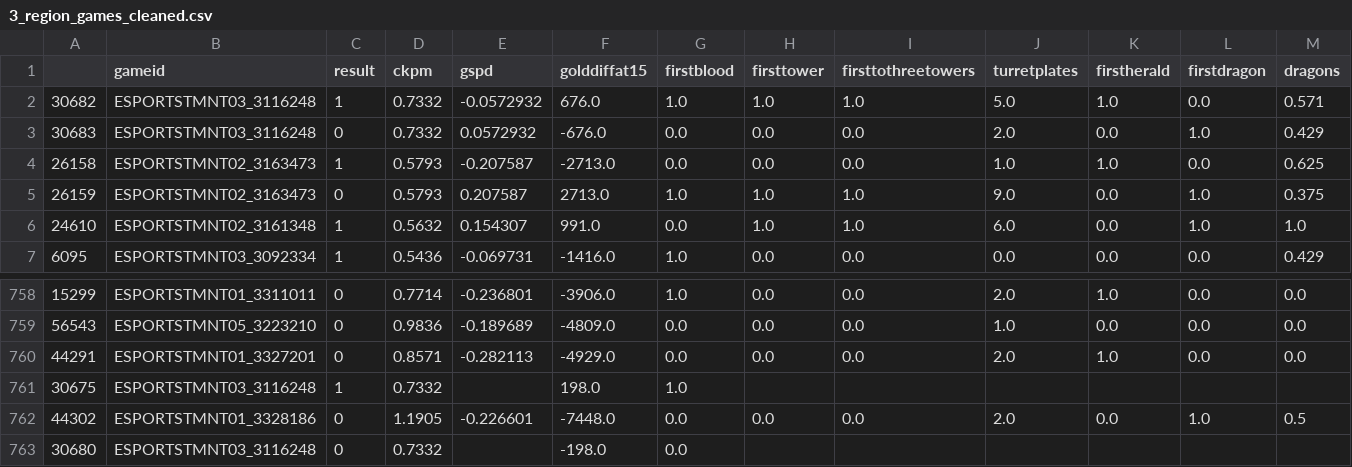
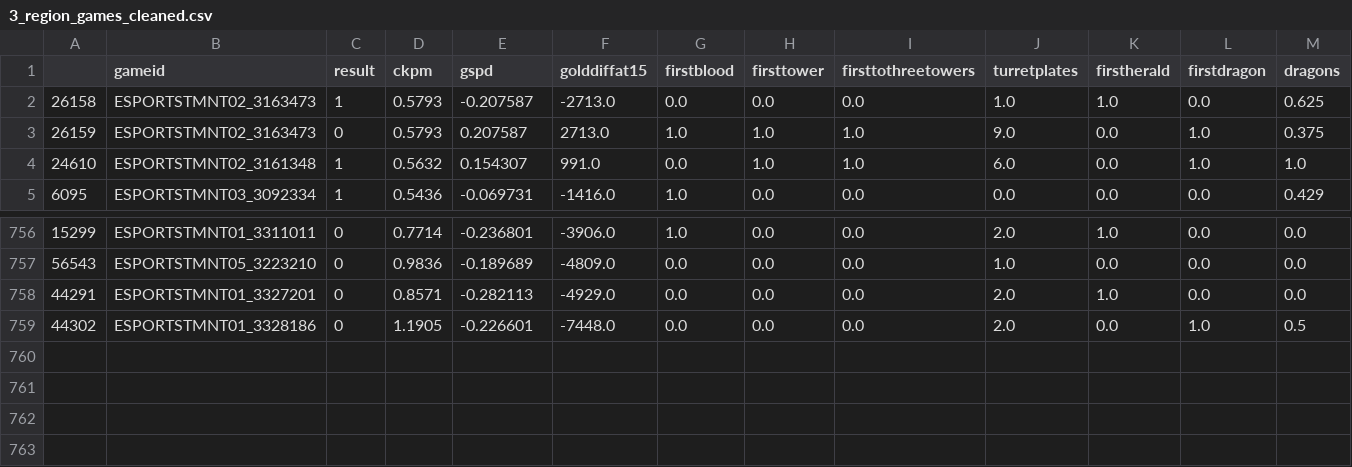
Before and after one commit to leoyang33/LeagueGamePredictor, a CSV file: 3_region_games_cleaned.csv, drawn as a sheet; only a part is shown, gaps mark what is left out; rows hold the shown columns only; the diff names each change by its address in the sheet, - before the commit and + after, or states it on an @@ line.

Commit message:
Add files via upload

```diff
--- a/3_region_games_cleaned.csv
+++ b/3_region_games_cleaned.csv
-row 2: 30682 | ESPORTSTMNT03_3116248 | 1 | 0.7332 | -0.0572932 | 676.0 | 1.0 | 1.0 | 1.0 | 5.0 | 1.0 | 0.0 | 0.571
-row 3: 30683 | ESPORTSTMNT03_3116248 | 0 | 0.7332 | 0.0572932 | -676.0 | 0.0 | 0.0 | 0.0 | 2.0 | 0.0 | 1.0 | 0.429
-row 761: 30675 | ESPORTSTMNT03_3116248 | 1 | 0.7332 |  | 198.0 | 1.0
-row 763: 30680 | ESPORTSTMNT03_3116248 | 0 | 0.7332 |  | -198.0 | 0.0
```
